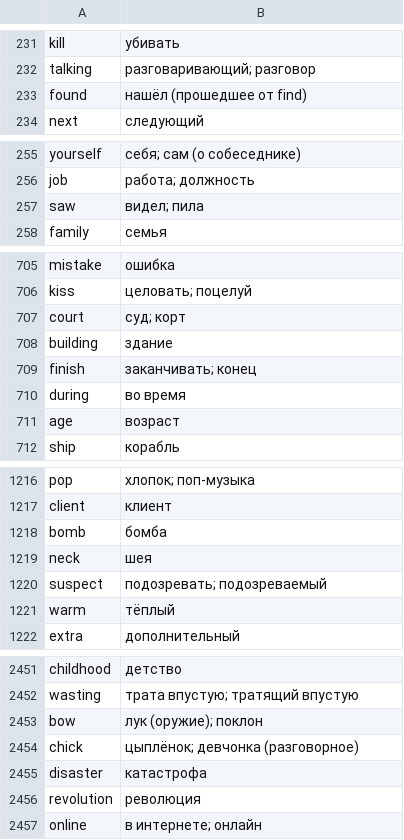
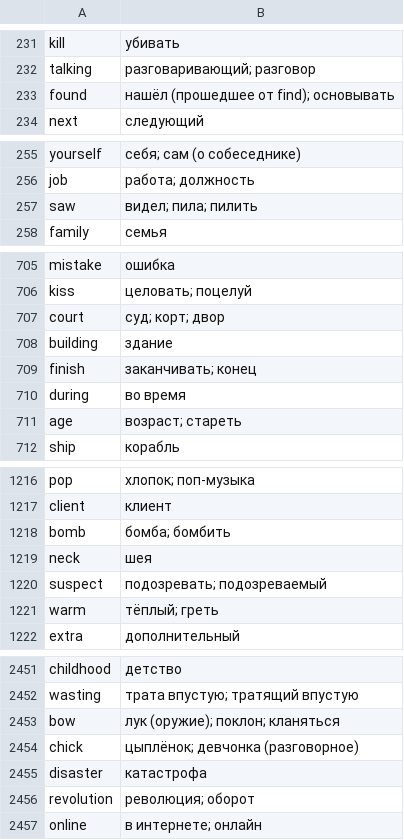
Before and after one commit to borovetskirill38-boop/englishwinner, a TSV file: data/translations.tsv, drawn as a sheet; only a part is shown, gaps mark what is left out; the diff covers the shown part only.

Commit message:
fix: accept ladies and audit translation variants

```diff
--- a/data/translations.tsv
+++ b/data/translations.tsv
@@ -232,3 +232,3 @@ kill	убивать
 talking	разговаривающий; разговор
-found	нашёл (прошедшее от find)
+found	нашёл (прошедшее от find); основывать
 next	следующий
@@ -256,3 +256,3 @@ yourself	себя; сам (о собеседнике)
 job	работа; должность
-saw	видел; пила
+saw	видел; пила; пилить
 family	семья
@@ -706,3 +706,3 @@ mistake	ошибка
 kiss	целовать; поцелуй
-court	суд; корт
+court	суд; корт; двор
 building	здание
@@ -710,3 +710,3 @@ finish	заканчивать; конец
 during	во время
-age	возраст
+age	возраст; стареть
 ship	корабль
@@ -1217,6 +1217,6 @@ pop	хлопок; поп-музыка
 client	клиент
-bomb	бомба
+bomb	бомба; бомбить
 neck	шея
 suspect	подозревать; подозреваемый
-warm	тёплый
+warm	тёплый; греть
 extra	дополнительный
@@ -2452,6 +2452,6 @@ childhood	детство
 wasting	трата впустую; тратящий впустую
-bow	лук (оружие); поклон
+bow	лук (оружие); поклон; кланяться
 chick	цыплёнок; девчонка (разговорное)
 disaster	катастрофа
-revolution	революция
+revolution	революция; оборот
 online	в интернете; онлайн
```
Also changed, not shown: 24 edited cells elsewhere in this file, 13 other files.
